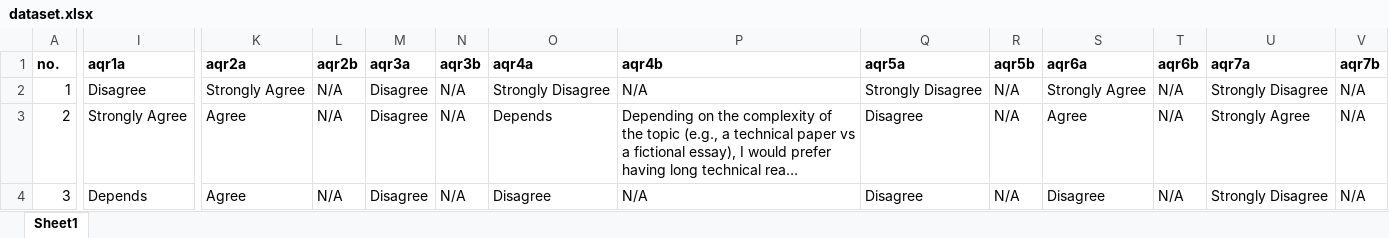
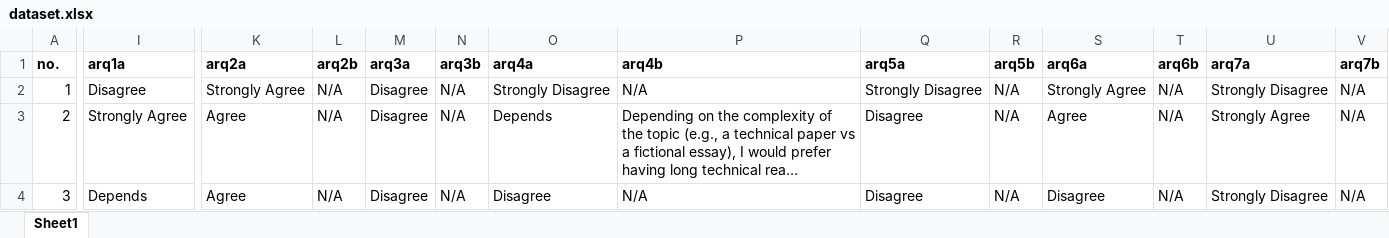
Before and after one commit to KyleCarlo/ScreenVSPrint, an Excel workbook: dataset.xlsx, sheet Sheet1, drawn as a sheet; only a part is shown, gaps mark what is left out; long unchanged cells end in …; values as stored, in another font and other column widths than the file's, no borders; the diff covers the shown part only; the diff names each change by its address in the sheet, - before the commit and + after, or states it on an @@ line.

Commit message:
Update dataset.xlsx

```diff
--- a/dataset.xlsx (sheet Sheet1)
+++ b/dataset.xlsx (sheet Sheet1)
-I1: aqr1a
+I1: arq1a
-K1: aqr2a
+K1: arq2a
-L1: aqr2b
+L1: arq2b
-M1: aqr3a
+M1: arq3a
-N1: aqr3b
+N1: arq3b
-O1: aqr4a
+O1: arq4a
-P1: aqr4b
+P1: arq4b
-Q1: aqr5a
+Q1: arq5a
-R1: aqr5b
+R1: arq5b
-S1: aqr6a
+S1: arq6a
-T1: aqr6b
+T1: arq6b
-U1: aqr7a
+U1: arq7a
-V1: aqr7b
+V1: arq7b
```
Also changed, not shown: 14 edited cells elsewhere in this sheet.
